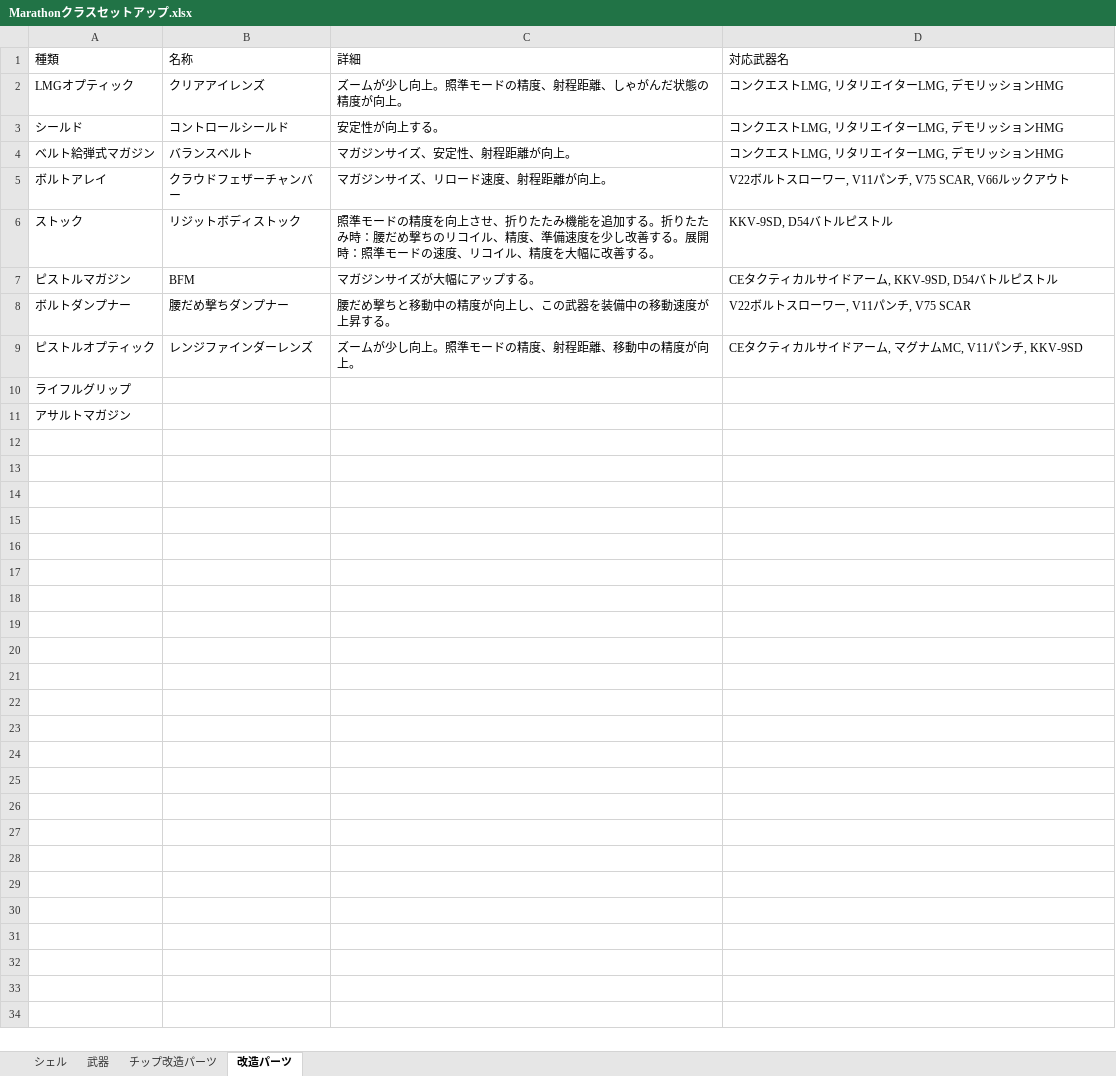
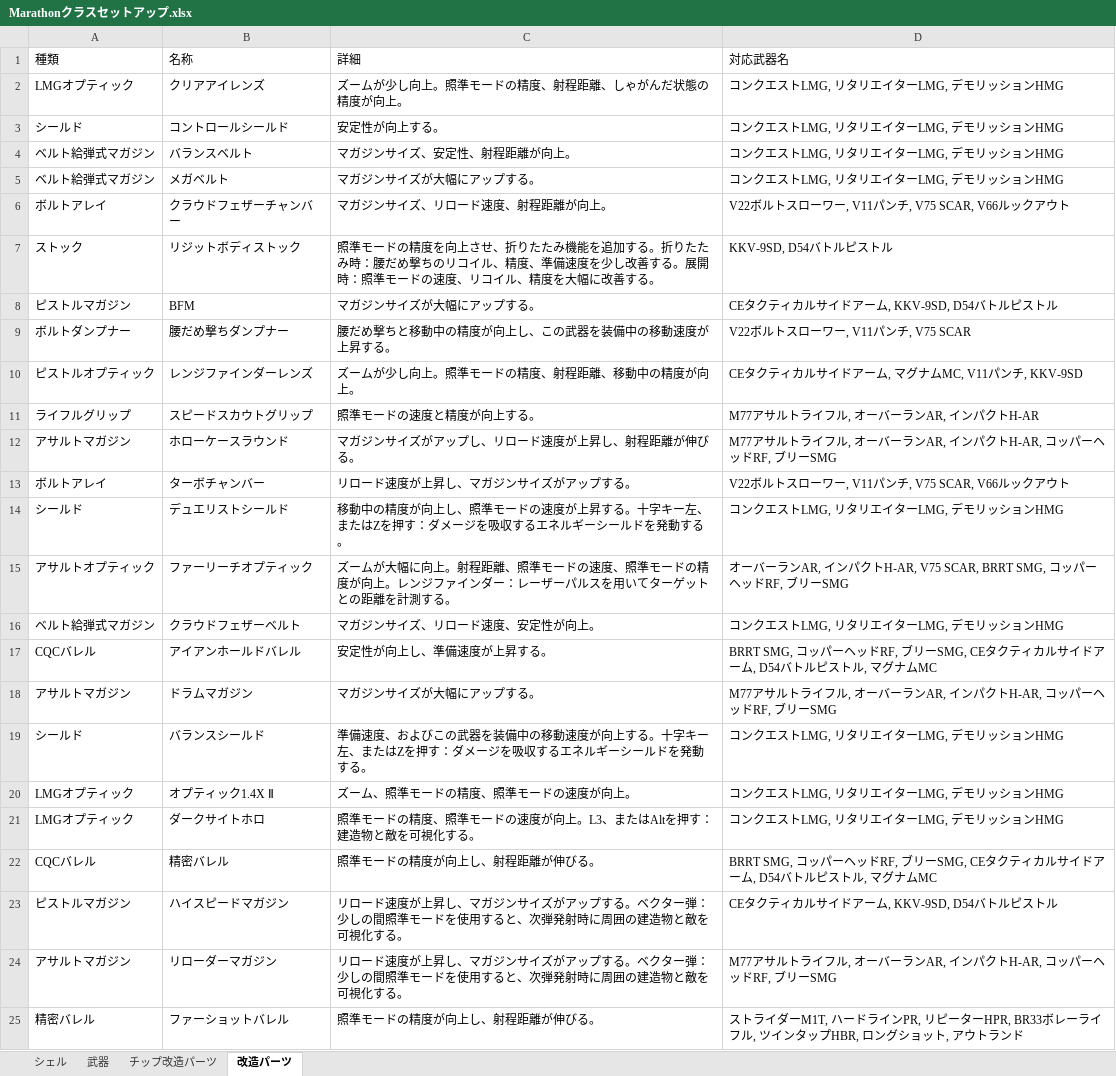
Before and after one commit to Shark-Teeeeth/marathon-share-class-setup, an Excel workbook: data/Marathonクラスセットアップ.xlsx, sheet 改造パーツ, drawn as a sheet; values as stored, in another font and other column widths than the file's, no borders; removed rows and columns are numbered as before the commit, all else as after; the diff names each change by its address in the sheet, - before the commit and + after, or states it on an @@ line.

Commit message:
Update: sync setup_data.json from Excel

```diff
--- a/data/Marathonクラスセットアップ.xlsx (sheet 改造パーツ)
+++ b/data/Marathonクラスセットアップ.xlsx (sheet 改造パーツ)
+row 5: ベルト給弾式マガジン | メガベルト | マガジンサイズが大幅にアップする。 | コンクエストLMG, リタリエイターLMG, デモリッションHMG
-row 10: ライフルグリップ
-row 11: アサルトマガジン
+row 11: ライフルグリップ | スピードスカウトグリップ | 照準モードの速度と精度が向上する。 | M77アサルトライフル, オーバーランAR, インパクトH-AR
+row 12: アサルトマガジン | ホローケースラウンド | マガジンサイズがアップし、リロード速度が上昇し、射程距離が伸びる。 | M77アサルトライフル, オーバーランAR, インパクトH-AR, コッパーヘッドRF, ブリーSMG
+row 13: ボルトアレイ | ターボチャンバー | リロード速度が上昇し、マガジンサイズがアップする。 | V22ボルトスローワー, V11パンチ, V75 SCAR, V66ルックアウト
+row 14: シールド | デュエリストシールド | 移動中の精度が向上し、照準モードの速度が上昇する。十字キー左、またはZを押す：ダメージを吸収するエネルギーシールドを発動する。 | コンクエストLMG, リタリエイターLMG, デモリッションHMG
+row 15: アサルトオプティック | ファーリーチオプティック | ズームが大幅に向上。射程距離、照準モードの速度、照準モードの精度が向上。レンジファインダー：レーザーパルスを用いてターゲットとの距離を計測する。 | オーバーランAR, インパクトH-AR, V75 SCAR, BRRT SMG, コッパーヘッドRF, ブリーSMG
+row 16: ベルト給弾式マガジン | クラウドフェザーベルト | マガジンサイズ、リロード速度、安定性が向上。 | コンクエストLMG, リタリエイターLMG, デモリッションHMG
+row 17: CQCバレル | アイアンホールドバレル | 安定性が向上し、準備速度が上昇する。 | BRRT SMG, コッパーヘッドRF, ブリーSMG, CEタクティカルサイドアーム, D54バトルピストル, マグナムMC
+row 18: アサルトマガジン | ドラムマガジン | マガジンサイズが大幅にアップする。 | M77アサルトライフル, オーバーランAR, インパクトH-AR, コッパーヘッドRF, ブリーSMG
+row 19: シールド | バランスシールド | 準備速度、およびこの武器を装備中の移動速度が向上する。十字キー左、またはZを押す：ダメージを吸収するエネルギーシールドを発動する。 | コンクエストLMG, リタリエイターLMG, デモリッションHMG
+row 20: LMGオプティック | オプティック1.4X Ⅱ | ズーム、照準モードの精度、照準モードの速度が向上。 | コンクエストLMG, リタリエイターLMG, デモリッションHMG
+row 21: LMGオプティック | ダークサイトホロ | 照準モードの精度、照準モードの速度が向上。L3、またはAltを押す：建造物と敵を可視化する。 | コンクエストLMG, リタリエイターLMG, デモリッションHMG
+row 22: CQCバレル | 精密バレル | 照準モードの精度が向上し、射程距離が伸びる。 | BRRT SMG, コッパーヘッドRF, ブリーSMG, CEタクティカルサイドアーム, D54バトルピストル, マグナムMC
+row 23: ピストルマガジン | ハイスピードマガジン | リロード速度が上昇し、マガジンサイズがアップする。ベクター弾：少しの間照準モードを使用すると、次弾発射時に周囲の建造物と敵を可視化する。 | CEタクティカルサイドアーム, KKV-9SD, D54バトルピストル
+row 24: アサルトマガジン | リローダーマガジン | リロード速度が上昇し、マガジンサイズがアップする。ベクター弾：少しの間照準モードを使用すると、次弾発射時に周囲の建造物と敵を可視化する。 | M77アサルトライフル, オーバーランAR, インパクトH-AR, コッパーヘッドRF, ブリーSMG
+row 25: 精密バレル | ファーショットバレル | 照準モードの精度が向上し、射程距離が伸びる。 | ストライダーM1T, ハードラインPR, リピーターHPR, BR33ボレーライフル, ツインタップHBR, ロングショット, アウトランド
```
Also changed, not shown: sheet チップ改造パーツ, sheet 武器, 1 other file.
